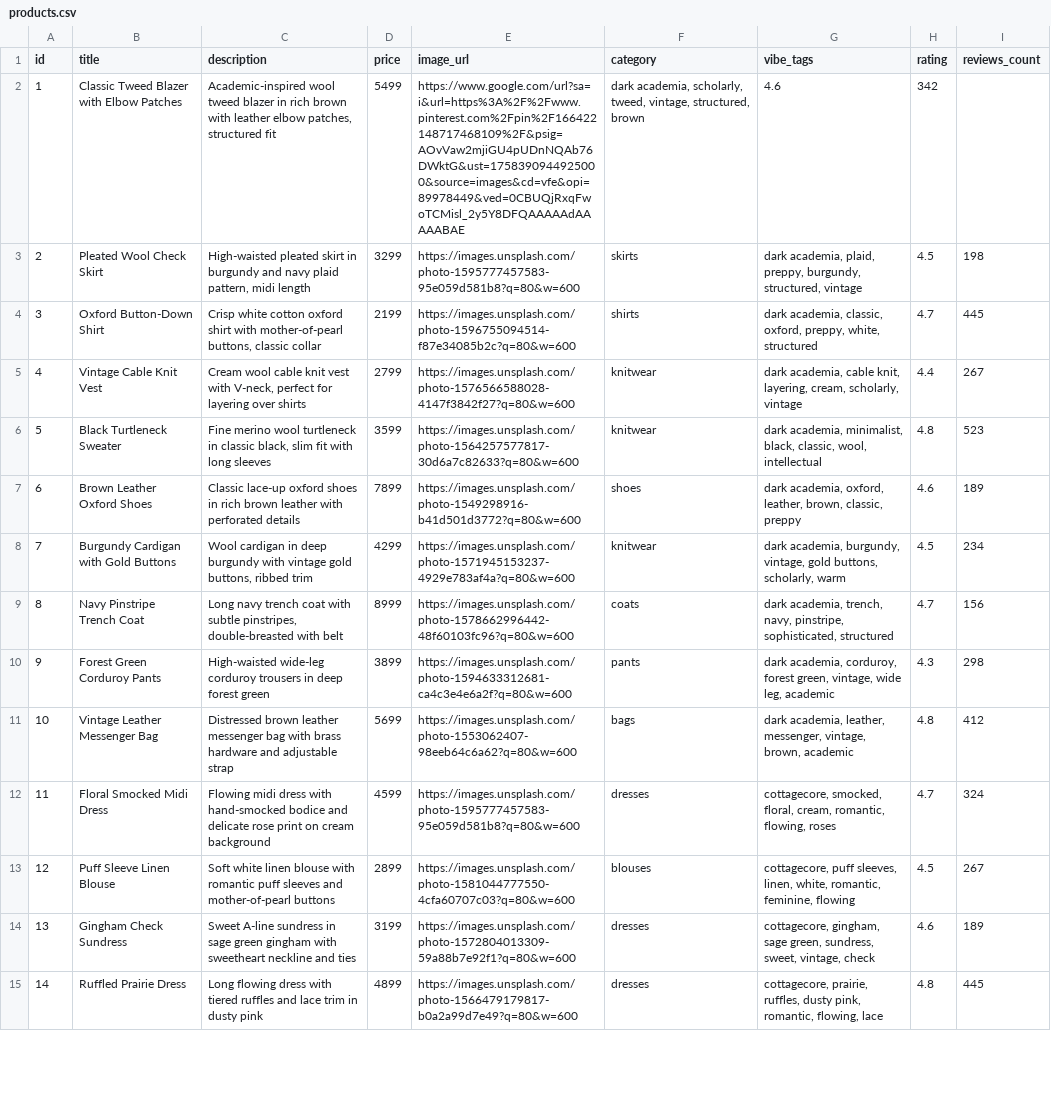
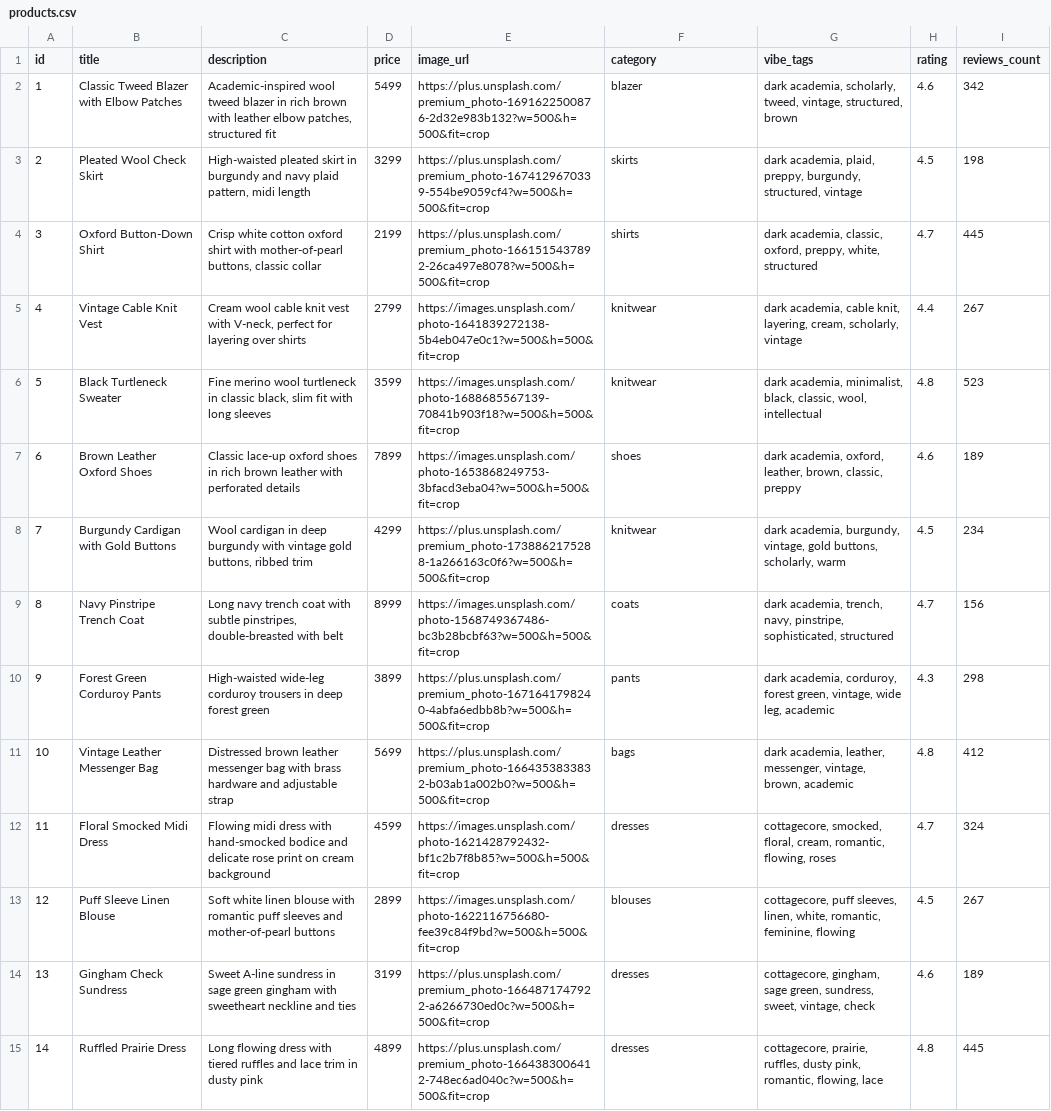
Before and after one commit to riri-2k3/myntra-vibe-shopping, a CSV file: products.csv, drawn as a sheet; only a part is shown; the diff covers the shown part only; the diff names each change by its address in the sheet, - before the commit and + after, or states it on an @@ line.

Commit message:
updated csv

```diff
--- a/products.csv
+++ b/products.csv
-E2 (image_url): https://www.google.com/url?sa=i&url=https%3A%2F%2Fwww.pinterest.com%2Fpin%2F166422148717468109%2F&psig=AOvVaw2mjiGU4pUDnNQAb76DWktG&ust=1758390944925000&source=images&cd=vfe&opi=89978449&ved=0CBUQjRxqFwoTCMisl_2y5Y8DFQAAAAAdAAAAABAE
+E2 (image_url): https://plus.unsplash.com/premium_photo-1691622500876-2d32e983b132?w=500&h=500&fit=crop
-F2 (category): dark academia, scholarly, tweed, vintage, structured, brown
+F2 (category): blazer
-G2 (vibe_tags): 4.6
+G2 (vibe_tags): dark academia, scholarly, tweed, vintage, structured, brown
-H2 (rating): 342
+H2 (rating): 4.6
-I2 (reviews_count): (empty)
+I2 (reviews_count): 342
-E3 (image_url): https://images.unsplash.com/photo-1595777457583-95e059d581b8?q=80&w=600
+E3 (image_url): https://plus.unsplash.com/premium_photo-1674129670339-554be9059cf4?w=500&h=500&fit=crop
-E4 (image_url): https://images.unsplash.com/photo-1596755094514-f87e34085b2c?q=80&w=600
+E4 (image_url): https://plus.unsplash.com/premium_photo-1661515437892-26ca497e8078?w=500&h=500&fit=crop
-E5 (image_url): https://images.unsplash.com/photo-1576566588028-4147f3842f27?q=80&w=600
+E5 (image_url): https://images.unsplash.com/photo-1641839272138-5b4eb047e0c1?w=500&h=500&fit=crop
-E6 (image_url): https://images.unsplash.com/photo-1564257577817-30d6a7c82633?q=80&w=600
+E6 (image_url): https://images.unsplash.com/photo-1688685567139-70841b903f18?w=500&h=500&fit=crop
-E7 (image_url): https://images.unsplash.com/photo-1549298916-b41d501d3772?q=80&w=600
+E7 (image_url): https://images.unsplash.com/photo-1653868249753-3bfacd3eba04?w=500&h=500&fit=crop
-E8 (image_url): https://images.unsplash.com/photo-1571945153237-4929e783af4a?q=80&w=600
+E8 (image_url): https://plus.unsplash.com/premium_photo-1738862175288-1a266163c0f6?w=500&h=500&fit=crop
-E9 (image_url): https://images.unsplash.com/photo-1578662996442-48f60103fc96?q=80&w=600
+E9 (image_url): https://images.unsplash.com/photo-1568749367486-bc3b28bcbf63?w=500&h=500&fit=crop
-E10 (image_url): https://images.unsplash.com/photo-1594633312681-ca4c3e4e6a2f?q=80&w=600
+E10 (image_url): https://plus.unsplash.com/premium_photo-1671641798240-4abfa6edbb8b?w=500&h=500&fit=crop
-E11 (image_url): https://images.unsplash.com/photo-1553062407-98eeb64c6a62?q=80&w=600
+E11 (image_url): https://plus.unsplash.com/premium_photo-1664353833832-b03ab1a002b0?w=500&h=500&fit=crop
-E12 (image_url): https://images.unsplash.com/photo-1595777457583-95e059d581b8?q=80&w=600
+E12 (image_url): https://images.unsplash.com/photo-1621428792432-bf1c2b7f8b85?w=500&h=500&fit=crop
-E13 (image_url): https://images.unsplash.com/photo-1581044777550-4cfa60707c03?q=80&w=600
+E13 (image_url): https://images.unsplash.com/photo-1622116756680-fee39c84f9bd?w=500&h=500&fit=crop
-E14 (image_url): https://images.unsplash.com/photo-1572804013309-59a88b7e92f1?q=80&w=600
+E14 (image_url): https://plus.unsplash.com/premium_photo-1664871747922-a6266730ed0c?w=500&h=500&fit=crop
-E15 (image_url): https://images.unsplash.com/photo-1566479179817-b0a2a99d7e49?q=80&w=600
+E15 (image_url): https://plus.unsplash.com/premium_photo-1664383006412-748ec6ad040c?w=500&h=500&fit=crop
```
Also changed, not shown: 86 edited cells elsewhere in this file.
